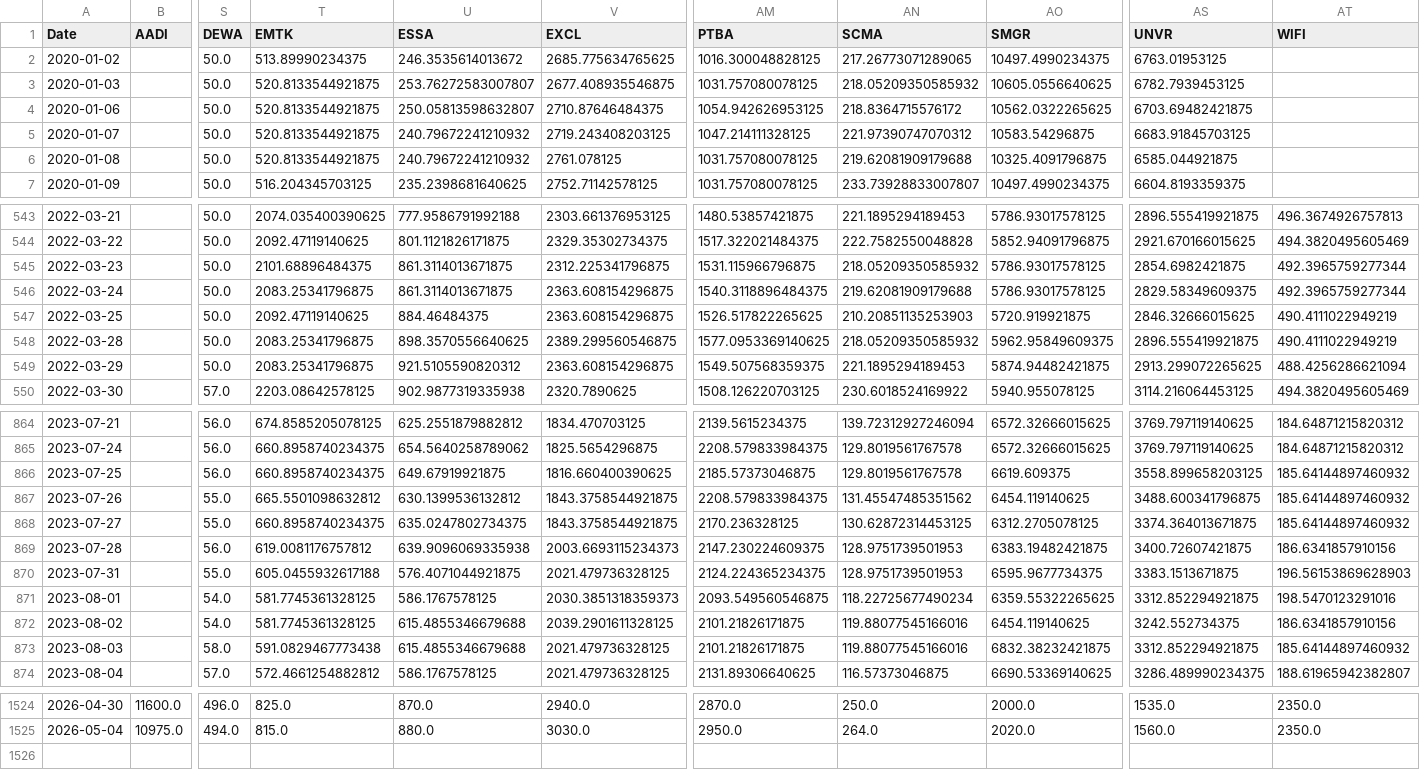
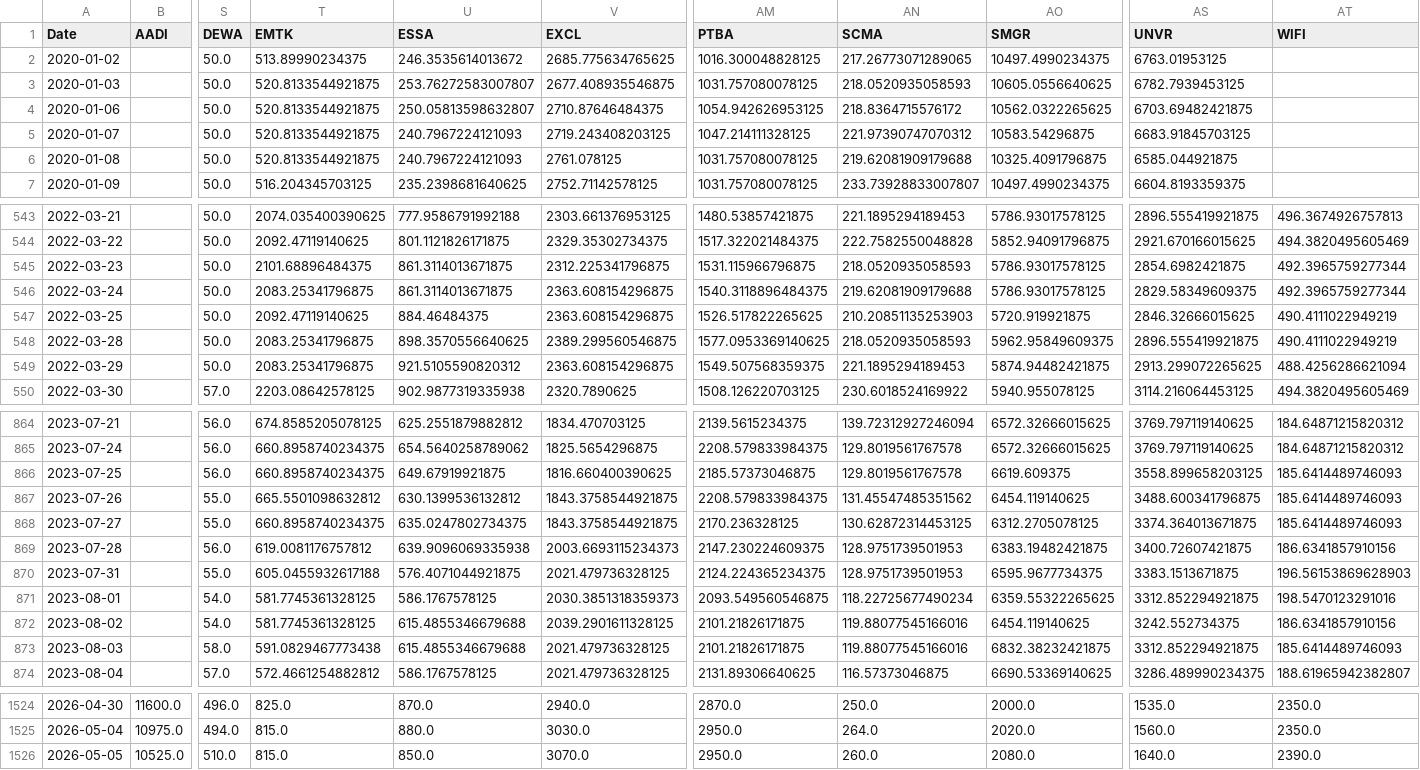
Before and after one commit to GabrielaSugiarto/TrialCapstone, a CSV file: data-scientist/data/lq45_historical.csv, drawn as a sheet; only a part is shown, gaps mark what is left out; rows hold the shown columns only; the diff covers the shown part only; the diff names each change by its address in the sheet, - before the commit and + after, or states it on an @@ line.

```diff
--- a/data-scientist/data/lq45_historical.csv
+++ b/data-scientist/data/lq45_historical.csv
-AN3 (SCMA): 218.05209350585932
+AN3 (SCMA): 218.0520935058593
-U5:U6 (ESSA): 240.79672241210932
+U5:U6 (ESSA): 240.7967224121093
-AN545 (SCMA): 218.05209350585932
+AN545 (SCMA): 218.0520935058593
-AN548 (SCMA): 218.05209350585932
+AN548 (SCMA): 218.0520935058593
-AT866:AT868 (WIFI): 185.64144897460932
+AT866:AT868 (WIFI): 185.6414489746093
-AT873 (WIFI): 185.64144897460932
+AT873 (WIFI): 185.6414489746093
+row 1526: 2026-05-05 | 10525.0 | 510.0 | 815.0 | 850.0 | 3070.0 | 2950.0 | 260.0 | 2080.0 | 1640.0 | 2390.0
```
Also changed, not shown: 17 edited cells elsewhere in this file.
